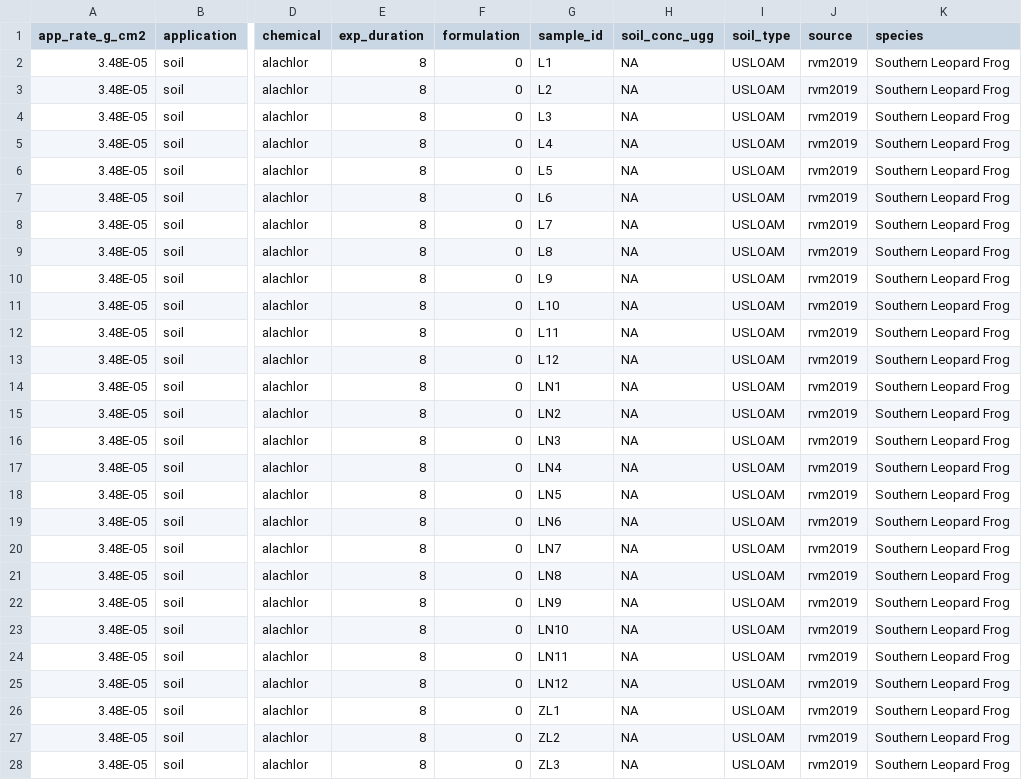
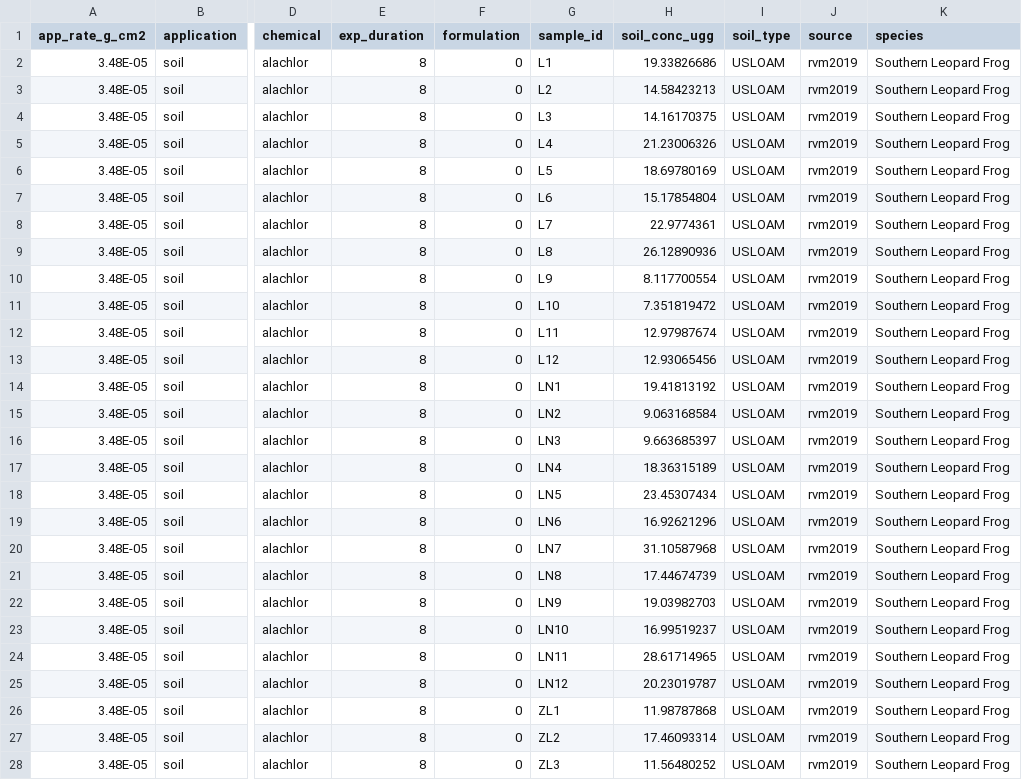
Before and after one commit to amphibian-exeff/purucker_dermalcollation, a CSV file: data_in/rvm2019.csv, drawn as a sheet; only a part is shown, gaps mark what is left out; the diff covers the shown part only; the diff names each change by its address in the sheet, - before the commit and + after, or states it on an @@ line.

```diff
--- a/data_in/rvm2019.csv
+++ b/data_in/rvm2019.csv
-H2 (soil_conc_ugg): NA
+H2 (soil_conc_ugg): 19.33826686
-H3 (soil_conc_ugg): NA
+H3 (soil_conc_ugg): 14.58423213
-H4 (soil_conc_ugg): NA
+H4 (soil_conc_ugg): 14.16170375
-H5 (soil_conc_ugg): NA
+H5 (soil_conc_ugg): 21.23006326
-H6 (soil_conc_ugg): NA
+H6 (soil_conc_ugg): 18.69780169
-H7 (soil_conc_ugg): NA
+H7 (soil_conc_ugg): 15.17854804
-H8 (soil_conc_ugg): NA
+H8 (soil_conc_ugg): 22.9774361
-H9 (soil_conc_ugg): NA
+H9 (soil_conc_ugg): 26.12890936
-H10 (soil_conc_ugg): NA
+H10 (soil_conc_ugg): 8.117700554
-H11 (soil_conc_ugg): NA
+H11 (soil_conc_ugg): 7.351819472
-H12 (soil_conc_ugg): NA
+H12 (soil_conc_ugg): 12.97987674
-H13 (soil_conc_ugg): NA
+H13 (soil_conc_ugg): 12.93065456
-H14 (soil_conc_ugg): NA
+H14 (soil_conc_ugg): 19.41813192
-H15 (soil_conc_ugg): NA
+H15 (soil_conc_ugg): 9.063168584
-H16 (soil_conc_ugg): NA
+H16 (soil_conc_ugg): 9.663685397
-H17 (soil_conc_ugg): NA
+H17 (soil_conc_ugg): 18.36315189
-H18 (soil_conc_ugg): NA
+H18 (soil_conc_ugg): 23.45307434
-H19 (soil_conc_ugg): NA
+H19 (soil_conc_ugg): 16.92621296
-H20 (soil_conc_ugg): NA
+H20 (soil_conc_ugg): 31.10587968
-H21 (soil_conc_ugg): NA
+H21 (soil_conc_ugg): 17.44674739
-H22 (soil_conc_ugg): NA
+H22 (soil_conc_ugg): 19.03982703
-H23 (soil_conc_ugg): NA
+H23 (soil_conc_ugg): 16.99519237
-H24 (soil_conc_ugg): NA
+H24 (soil_conc_ugg): 28.61714965
-H25 (soil_conc_ugg): NA
+H25 (soil_conc_ugg): 20.23019787
-H26 (soil_conc_ugg): NA
+H26 (soil_conc_ugg): 11.98787868
-H27 (soil_conc_ugg): NA
+H27 (soil_conc_ugg): 17.46093314
-H28 (soil_conc_ugg): NA
+H28 (soil_conc_ugg): 11.56480252
```
Also changed, not shown: 69 edited cells elsewhere in this file, 9 other files.
